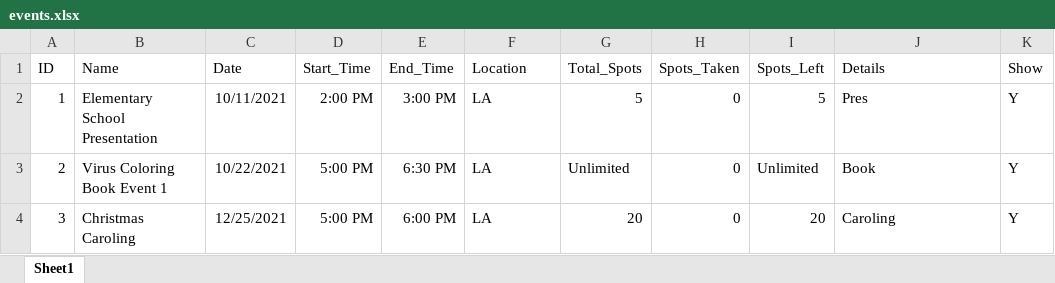
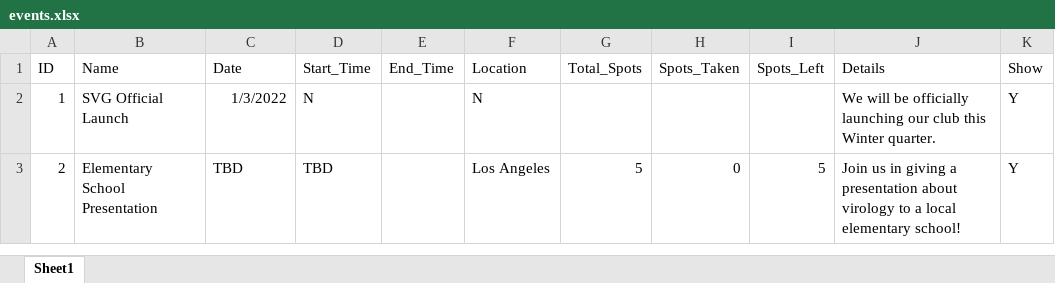
Before and after one commit to tylerwu2222/SVG_site, an Excel workbook: static/data/events.xlsx, sheet Sheet1, drawn as a sheet; values as stored, in another font and other column widths than the file's, no borders; the diff names each change by its address in the sheet, - before the commit and + after, or states it on an @@ line.

Commit message:
events

```diff
--- a/static/data/events.xlsx (sheet Sheet1)
+++ b/static/data/events.xlsx (sheet Sheet1)
-B2 (Name): Elementary School Presentation
+B2 (Name): SVG Official Launch
-C2 (Date): 10/11/2021
+C2 (Date): 1/3/2022
-D2 (Start_Time): 2:00 PM
+D2 (Start_Time): N
-E2 (End_Time): 3:00 PM
+E2 (End_Time): (empty)
-F2 (Location): LA
+F2 (Location): N
-G2 (Total_Spots): 5
+G2 (Total_Spots): (empty)
-H2 (Spots_Taken): 0
+H2 (Spots_Taken): (empty)
-I2 (Spots_Left): 5
+I2 (Spots_Left): (empty)
-J2 (Details): Pres
+J2 (Details): We will be officially launching our club this Winter quarter.
-B3 (Name): Virus Coloring Book Event 1
+B3 (Name): Elementary School Presentation
-C3 (Date): 10/22/2021
+C3 (Date): TBD
-D3 (Start_Time): 5:00 PM
+D3 (Start_Time): TBD
-E3 (End_Time): 6:30 PM
+E3 (End_Time): (empty)
-F3 (Location): LA
+F3 (Location): Los Angeles
-G3 (Total_Spots): Unlimited
+G3 (Total_Spots): 5
-I3 (Spots_Left): Unlimited
+I3 (Spots_Left): 5
-J3 (Details): Book
+J3 (Details): Join us in giving a presentation about virology to a local elementary school!
-row 4: 3 | Christmas Caroling | 12/25/2021 | 5:00 PM | 6:00 PM | LA | 20 | 0 | 20 | Caroling | Y
```
Also changed, not shown: 6 other files.
